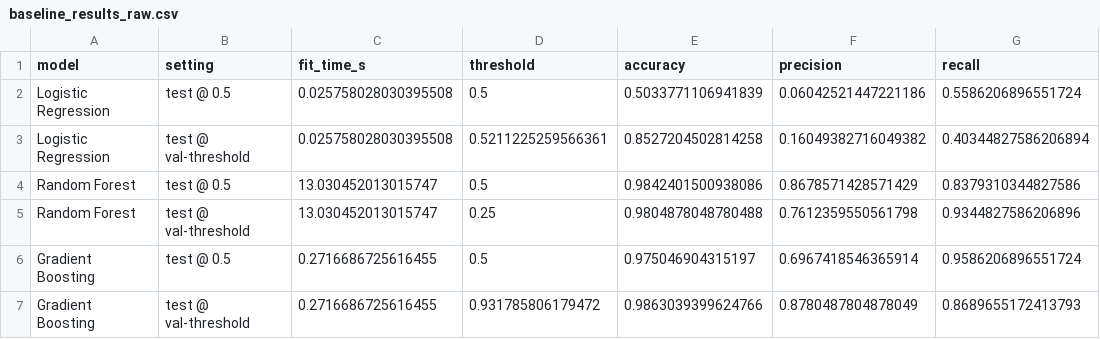
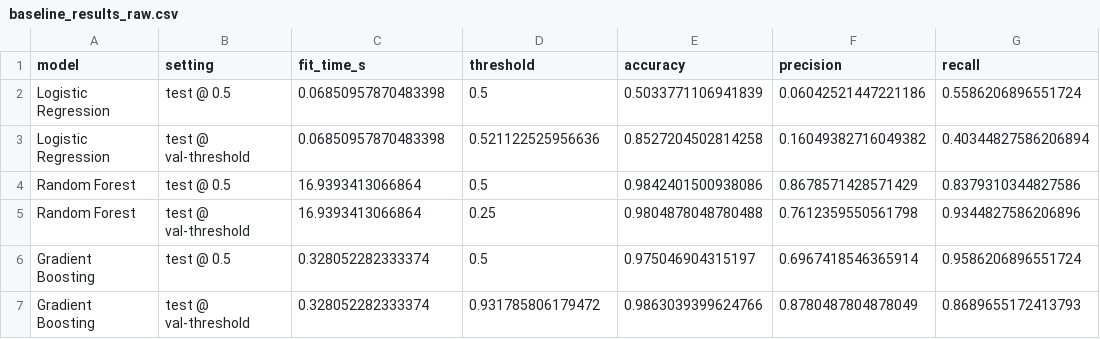
Before and after one commit to Tonyaa11/Cartpole, a CSV file: runs/baseline_results_raw.csv, drawn as a sheet; only a part is shown; the diff names each change by its address in the sheet, - before the commit and + after, or states it on an @@ line.

Commit message:
Update baseline_results_raw.csv

```diff
--- a/runs/baseline_results_raw.csv
+++ b/runs/baseline_results_raw.csv
-C2:C3 (fit_time_s): 0.025758028030395508
+C2:C3 (fit_time_s): 0.06850957870483398
-D3 (threshold): 0.5211225259566361
+D3 (threshold): 0.521122525956636
-C4:C5 (fit_time_s): 13.030452013015747
+C4:C5 (fit_time_s): 16.9393413066864
-C6:C7 (fit_time_s): 0.2716686725616455
+C6:C7 (fit_time_s): 0.328052282333374
```
